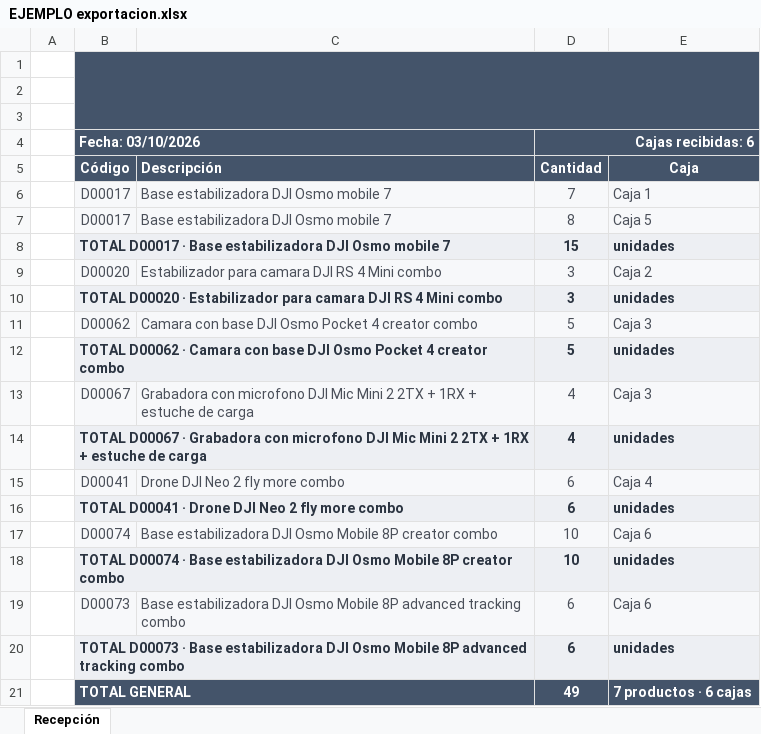
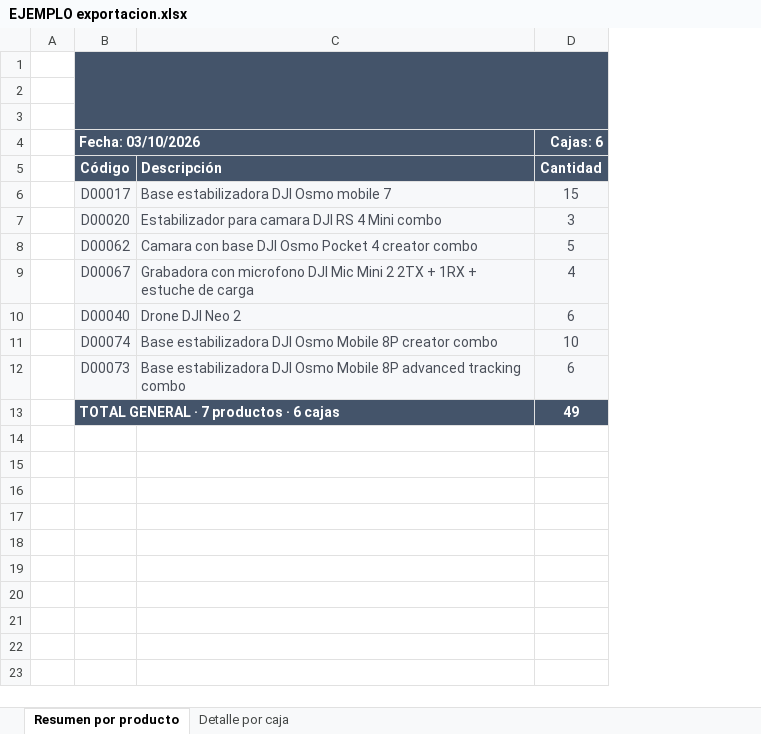
Before and after one commit to dji-gt/app, an Excel workbook: recepcion/EJEMPLO exportacion.xlsx, sheet Resumen por producto, drawn as a sheet; values as stored, in another font and other column widths than the file's, no borders; charts and pictures not drawn; removed rows and columns are numbered as before the commit, all else as after; the diff names each change by its address in the sheet, - before the commit and + after, or states it on an @@ line.

```diff
--- a/recepcion/EJEMPLO exportacion.xlsx (sheet Resumen por producto)
+++ b/recepcion/EJEMPLO exportacion.xlsx (sheet Resumen por producto)
-sheet tab: Recepción
+sheet tab: Resumen por producto
+sheet tab: Detalle por caja
-column E, rows 5-6: Caja | Caja 1; row 9: Caja 2; row 11: Caja 3; row 13: Caja 3; row 15: Caja 4; row 17: Caja 6; row 19: Caja 6; row 21: 7 productos · 6 cajas
-D4: Cajas recibidas: 6
+D4: Cajas: 6
-D4:E4 merged
-D6 (Cajas: 6): 7
+D6 (Cajas: 6): 15
-row 7:  | D00017 | Base estabilizadora DJI Osmo mobile 7 | 8 | Caja 5
-row 8:  | TOTAL D00017 · Base estabilizadora DJI Osmo mobile 7 |  | 15 | unidades
-row 10:  | TOTAL D00020 · Estabilizador para camara DJI RS 4 Mini combo |  | 3 | unidades
-row 12:  | TOTAL D00062 · Camara con base DJI Osmo Pocket 4 creator combo |  | 5 | unidades
-row 14:  | TOTAL D00067 · Grabadora con microfono DJI Mic Mini 2 2TX + 1RX + estuche de carga |  | 4 | unidades
-B10 (Fecha: 03/10/2026): D00041
+B10 (Fecha: 03/10/2026): D00040
-C10: Drone DJI Neo 2 fly more combo
+C10: Drone DJI Neo 2
-row 16:  | TOTAL D00041 · Drone DJI Neo 2 fly more combo |  | 6 | unidades
-row 18:  | TOTAL D00074 · Base estabilizadora DJI Osmo Mobile 8P creator combo |  | 10 | unidades
-row 20:  | TOTAL D00073 · Base estabilizadora DJI Osmo Mobile 8P advanced tracking combo |  | 6 | unidades
-B13 (Fecha: 03/10/2026): TOTAL GENERAL
+B13 (Fecha: 03/10/2026): TOTAL GENERAL · 7 productos · 6 cajas
```
Also changed, not shown: charts or pictures, 6 other files.
